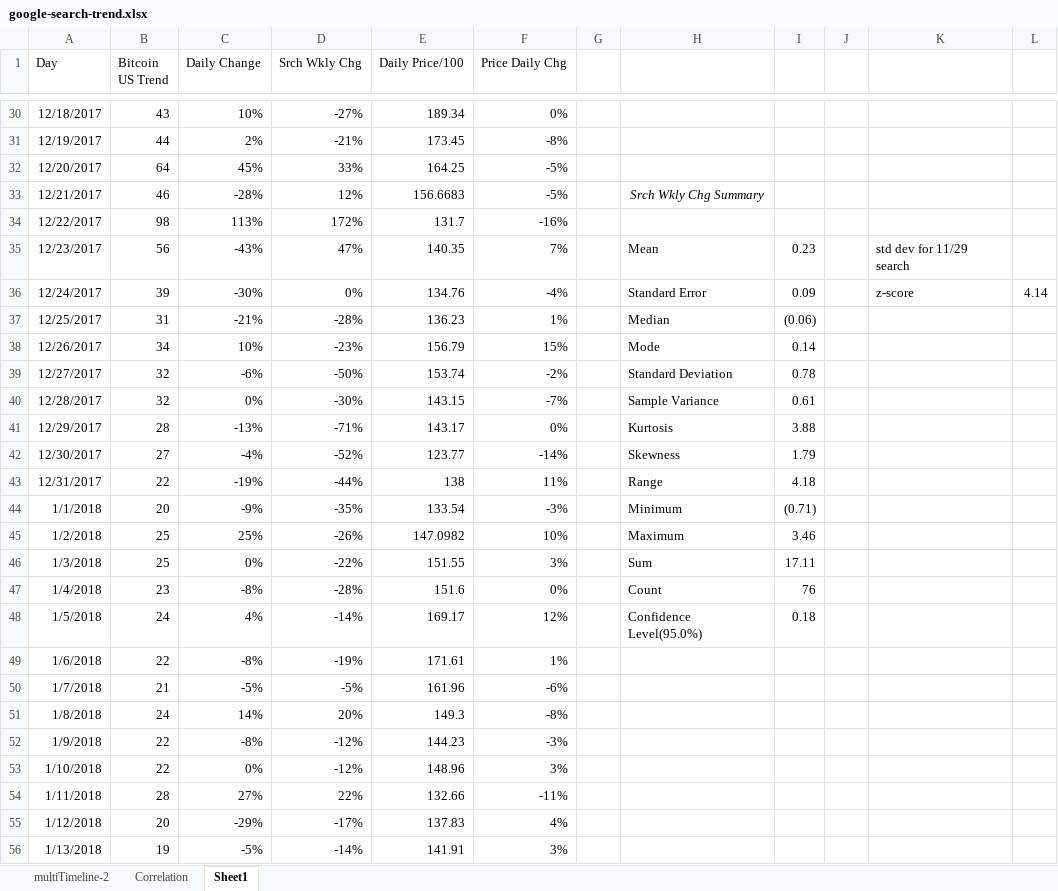
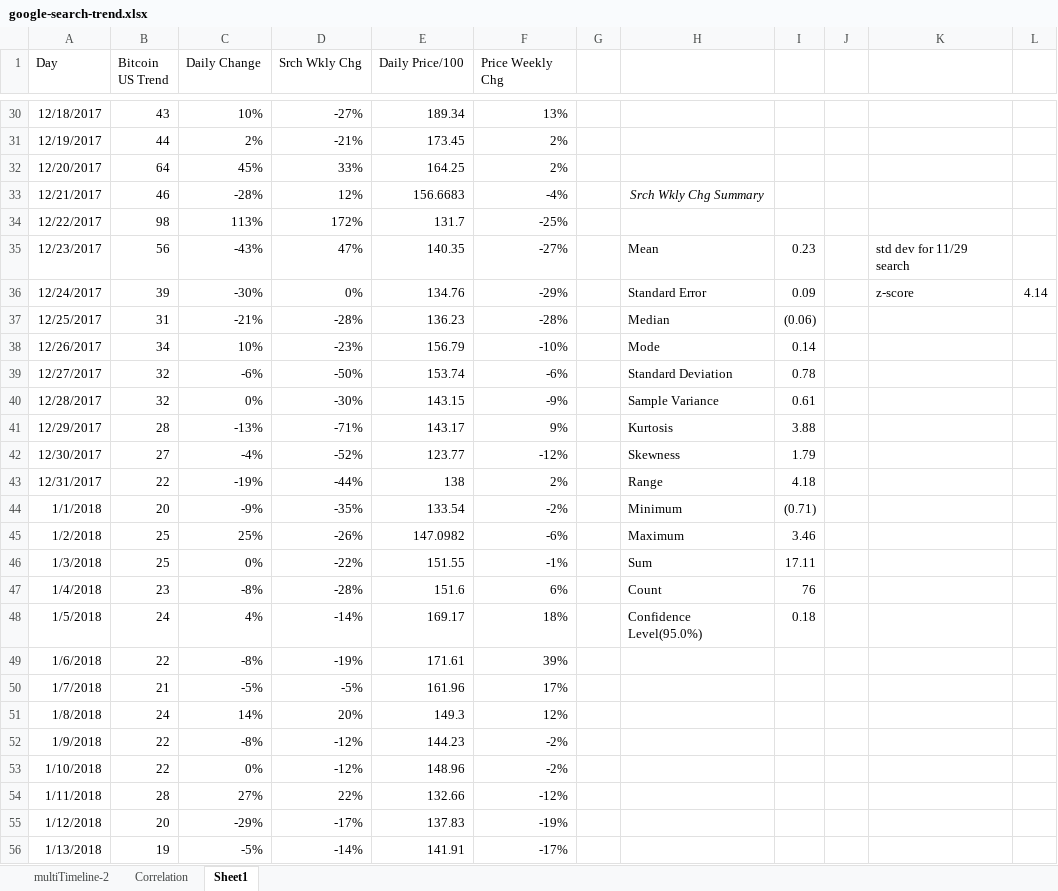
Before and after one commit to pwidhalm/capstone, an Excel workbook: data/google-search-trend.xlsx, sheet Sheet1, drawn as a sheet; only a part is shown, gaps mark what is left out; values as stored, in another font and other column widths than the file's, no borders; charts and pictures not drawn; the diff covers the shown part only; the diff names each change by its address in the sheet, - before the commit and + after, or states it on an @@ line.

```diff
--- a/data/google-search-trend.xlsx (sheet Sheet1)
+++ b/data/google-search-trend.xlsx (sheet Sheet1)
-F1: Price Daily Chg
+F1: Price Weekly Chg
-F30 (Price Weekly Chg): 0%
+F30 (Price Weekly Chg): 13%
-F31 (Price Weekly Chg): -8%
+F31 (Price Weekly Chg): 2%
-F32 (Price Weekly Chg): -5%
+F32 (Price Weekly Chg): 2%
-F33 (Price Weekly Chg): -5%
+F33 (Price Weekly Chg): -4%
-F34 (Price Weekly Chg): -16%
+F34 (Price Weekly Chg): -25%
-F35 (Price Weekly Chg): 7%
+F35 (Price Weekly Chg): -27%
-F36 (Price Weekly Chg): -4%
+F36 (Price Weekly Chg): -29%
-F37 (Price Weekly Chg): 1%
+F37 (Price Weekly Chg): -28%
-F38 (Price Weekly Chg): 15%
+F38 (Price Weekly Chg): -10%
-F39 (Price Weekly Chg): -2%
+F39 (Price Weekly Chg): -6%
-F40 (Price Weekly Chg): -7%
+F40 (Price Weekly Chg): -9%
-F41 (Price Weekly Chg): 0%
+F41 (Price Weekly Chg): 9%
-F42 (Price Weekly Chg): -14%
+F42 (Price Weekly Chg): -12%
-F43 (Price Weekly Chg): 11%
+F43 (Price Weekly Chg): 2%
-F44 (Price Weekly Chg): -3%
+F44 (Price Weekly Chg): -2%
-F45 (Price Weekly Chg): 10%
+F45 (Price Weekly Chg): -6%
-F46 (Price Weekly Chg): 3%
+F46 (Price Weekly Chg): -1%
-F47 (Price Weekly Chg): 0%
+F47 (Price Weekly Chg): 6%
-F48 (Price Weekly Chg): 12%
+F48 (Price Weekly Chg): 18%
-F49 (Price Weekly Chg): 1%
+F49 (Price Weekly Chg): 39%
-F50 (Price Weekly Chg): -6%
+F50 (Price Weekly Chg): 17%
-F51 (Price Weekly Chg): -8%
+F51 (Price Weekly Chg): 12%
-F52 (Price Weekly Chg): -3%
+F52 (Price Weekly Chg): -2%
-F53 (Price Weekly Chg): 3%
+F53 (Price Weekly Chg): -2%
-F54 (Price Weekly Chg): -11%
+F54 (Price Weekly Chg): -12%
-F55 (Price Weekly Chg): 4%
+F55 (Price Weekly Chg): -19%
-F56 (Price Weekly Chg): 3%
+F56 (Price Weekly Chg): -17%
```
Also changed, not shown: 55 edited cells elsewhere in this sheet, formulas that keep their value, charts or pictures, 1 other file.
